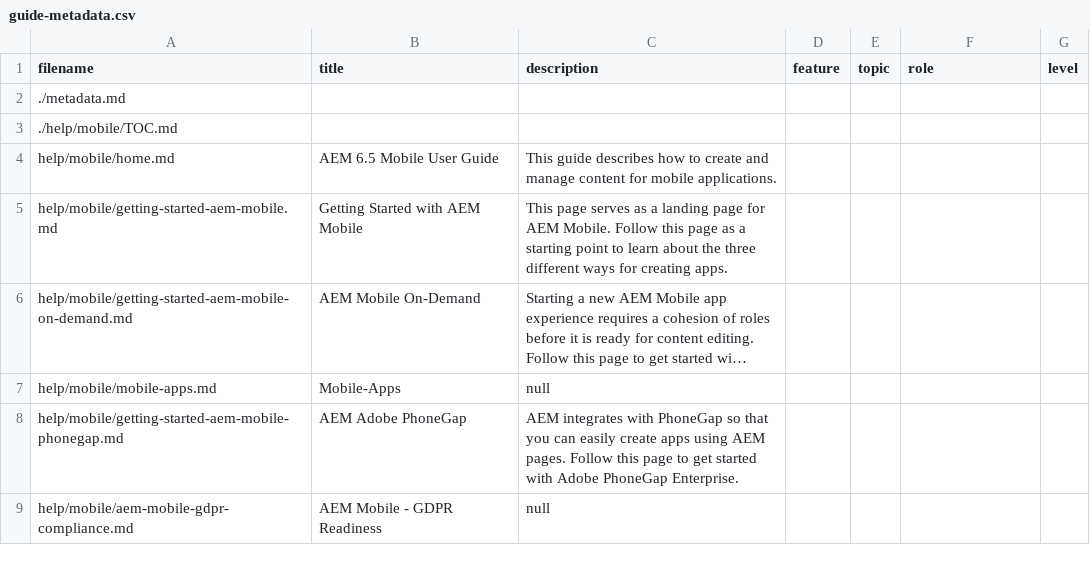
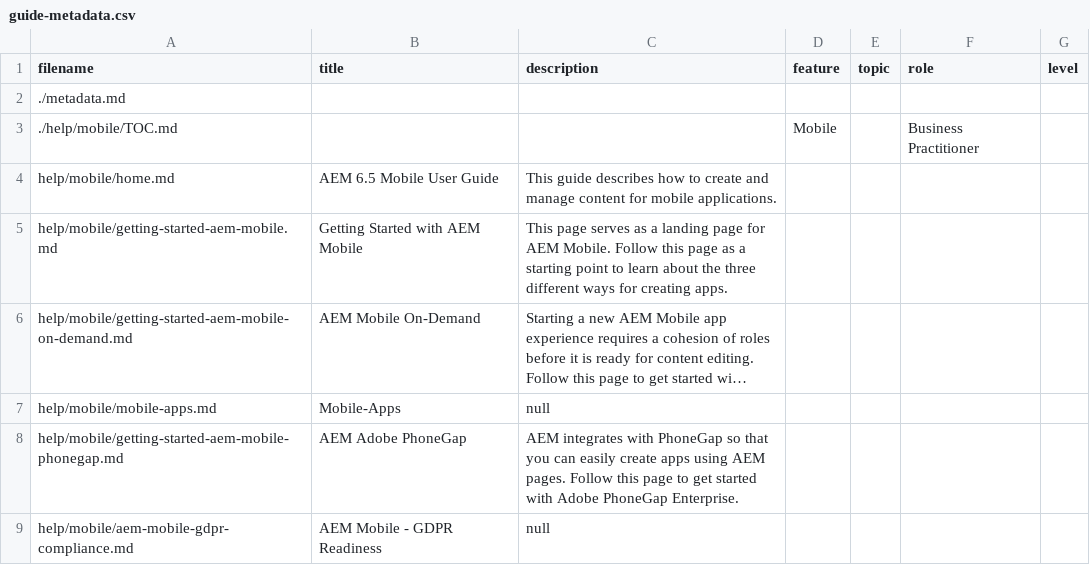
Before and after one commit to AdobeDocs/experience-manager-65.en, a CSV file: help/mobile/guide-metadata.csv, drawn as a sheet; only a part is shown; long unchanged cells end in …; the diff names each change by its address in the sheet, - before the commit and + after, or states it on an @@ line.

```diff
--- a/help/mobile/guide-metadata.csv
+++ b/help/mobile/guide-metadata.csv
-D3 (feature): (empty)
+D3 (feature): Mobile
-F3 (role): (empty)
+F3 (role): Business Practitioner
```
Also changed, not shown: help/sites-administering/guide-metadata.csv, help/sites-authoring/guide-metadata.csv, 7 other files.
